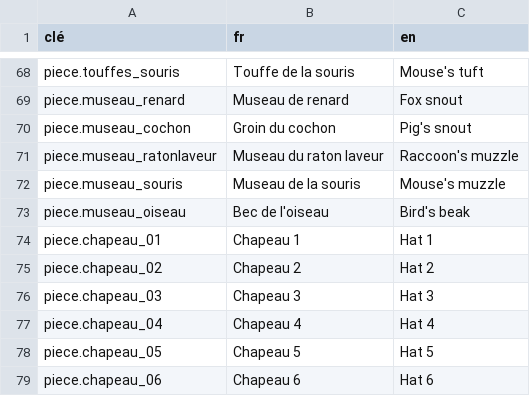
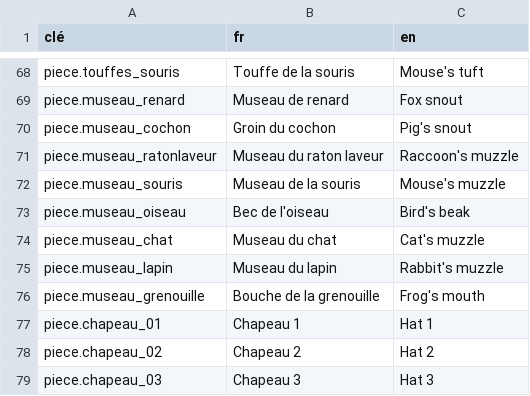
Before and after one commit to SNZMTO/DIciELa, a CSV file: Assets/Localization/strings.csv, drawn as a sheet; only a part is shown, gaps mark what is left out; the shorter side is filled out with more unchanged rows; the diff names each change by its address in the sheet, - before the commit and + after, or states it on an @@ line.

```diff
--- a/Assets/Localization/strings.csv
+++ b/Assets/Localization/strings.csv
+row 74: piece.museau_chat | Museau du chat | Cat's muzzle
+row 75: piece.museau_lapin | Museau du lapin | Rabbit's muzzle
+row 76: piece.museau_grenouille | Bouche de la grenouille | Frog's mouth
```
Also changed, not shown: 39 other files.
